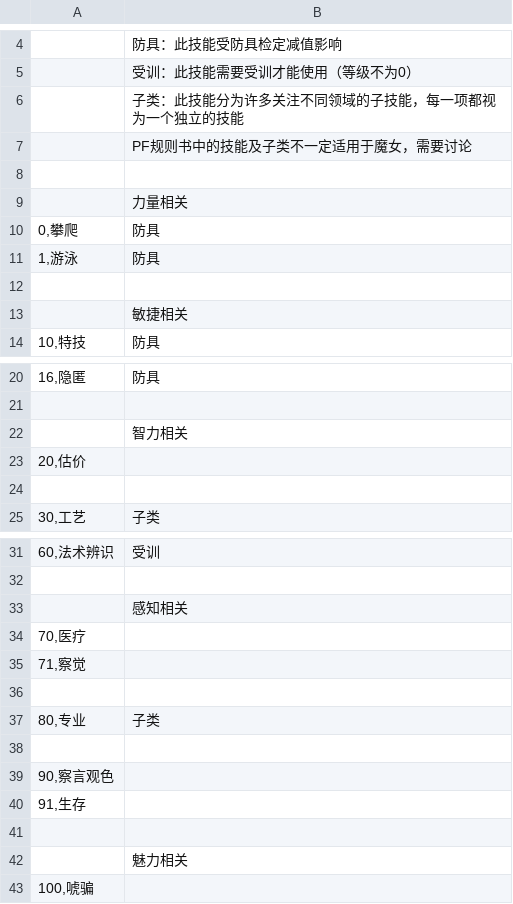
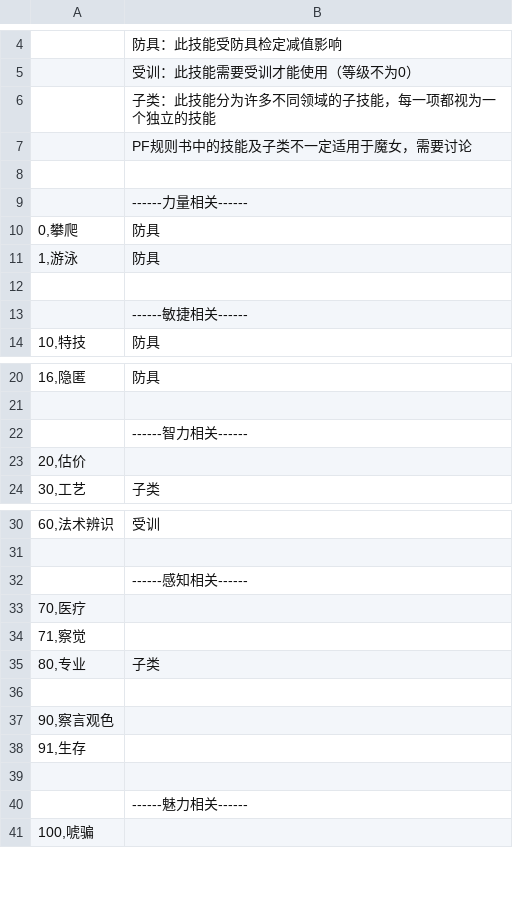
Before and after one commit to Elysiel/eraWitchgci, a CSV file: csv/NonstandardCSVs/Skill.csv, drawn as a sheet; only a part is shown, gaps mark what is left out; the diff covers the shown part only.

Commit message:
文本可读性改进

```diff
--- a/csv/NonstandardCSVs/Skill.csv
+++ b/csv/NonstandardCSVs/Skill.csv
@@ -5,6 +5,6 @@
 ;受训：此技能需要受训才能使用（等级不为0）
-;子类：此技能分为许多关注不同领域的子技能，每一项都视为一个独立的技能
+;子类：此技能分为许多不同领域的子技能，每一项都视为一个独立的技能
 ;PF规则书中的技能及子类不一定适用于魔女，需要讨论
 
-;力量相关
+;------力量相关------
 0,攀爬                  ;防具
@@ -12,3 +12,3 @@
 
-;敏捷相关
+;------敏捷相关------
 10,特技                 ;防具
@@ -21,5 +21,4 @@
 
-;智力相关
+;------智力相关------
 20,估价
-
 30,工艺                 ;子类
@@ -32,6 +31,5 @@
 
-;感知相关
+;------感知相关------
 70,医疗
 71,察觉
-
 80,专业                 ;子类
@@ -41,3 +39,3 @@
 
-;魅力相关
+;------魅力相关------
 100,唬骗
```
Also changed, not shown: 1 removed row elsewhere in this file.
